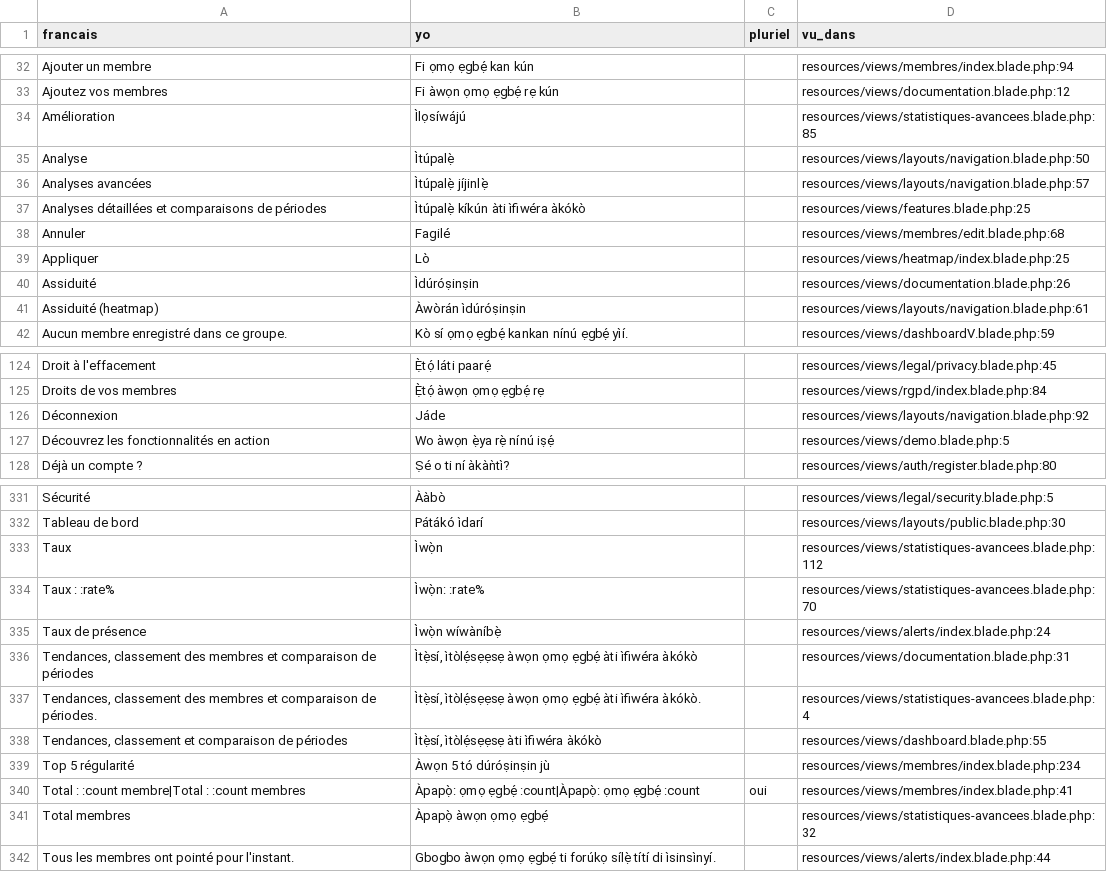
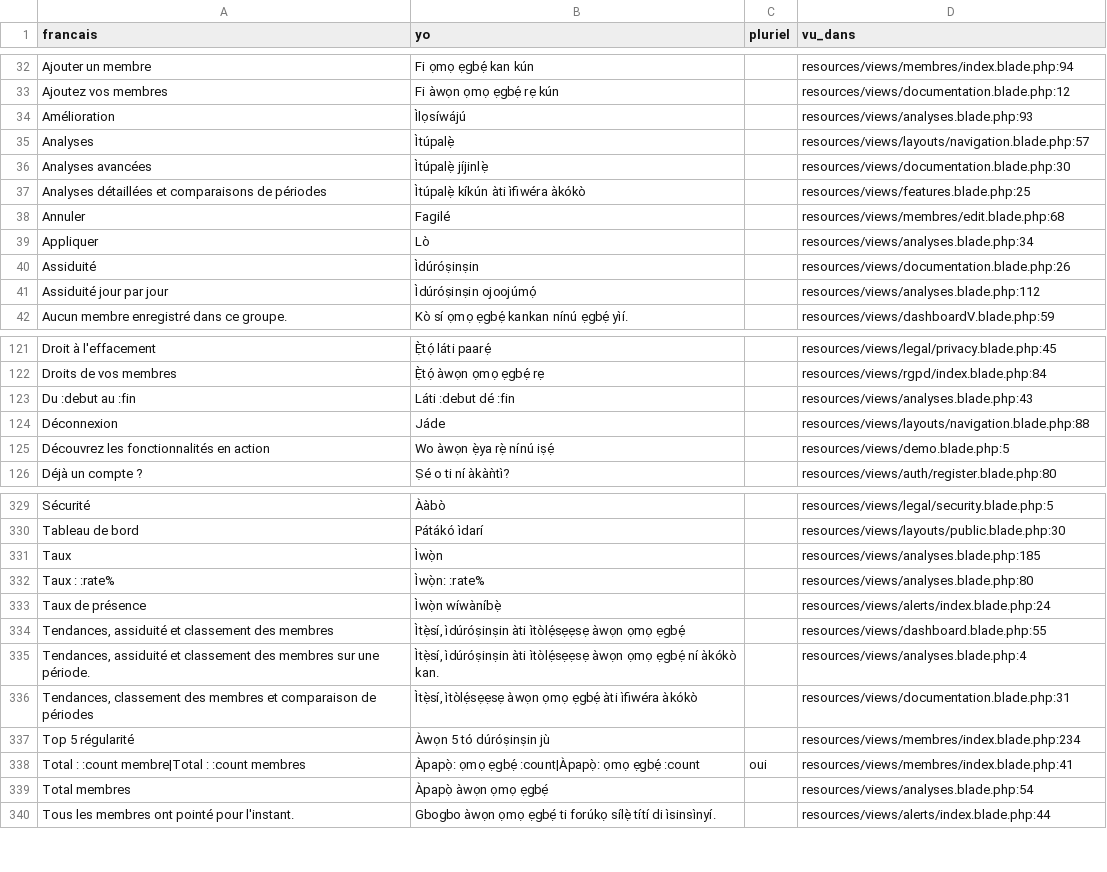
Before and after one commit to Nounagnon02/projet_verification_de_presence, a CSV file: lang/_worksheet-yo.csv, drawn as a sheet; only a part is shown, gaps mark what is left out; removed rows and columns are numbered as before the commit, all else as after; the diff covers the shown part only; the diff names each change by its address in the sheet, - before the commit and + after, or states it on an @@ line.

Commit message:
refactor(analyse): fusionne analyses avancees et assiduite en une page Analyses

```diff
--- a/lang/_worksheet-yo.csv
+++ b/lang/_worksheet-yo.csv
-D34 (vu_dans): resources/views/statistiques-avancees.blade.php:85
+D34 (vu_dans): resources/views/analyses.blade.php:93
-A35 (francais): Analyse
+A35 (francais): Analyses
-D35 (vu_dans): resources/views/layouts/navigation.blade.php:50
+D35 (vu_dans): resources/views/layouts/navigation.blade.php:57
-D36 (vu_dans): resources/views/layouts/navigation.blade.php:57
+D36 (vu_dans): resources/views/documentation.blade.php:30
-D39 (vu_dans): resources/views/heatmap/index.blade.php:25
+D39 (vu_dans): resources/views/analyses.blade.php:34
-row 41: Assiduité (heatmap) | Àwòrán ìdúróṣinṣin |  | resources/views/layouts/navigation.blade.php:61
+row 41: Assiduité jour par jour | Ìdúróṣinṣin ojoojúmọ́ |  | resources/views/analyses.blade.php:112
+row 123: Du :debut au :fin | Láti :debut dé :fin |  | resources/views/analyses.blade.php:43
-D124 (vu_dans): resources/views/layouts/navigation.blade.php:92
+D124 (vu_dans): resources/views/layouts/navigation.blade.php:88
-D331 (vu_dans): resources/views/statistiques-avancees.blade.php:112
+D331 (vu_dans): resources/views/analyses.blade.php:185
-D332 (vu_dans): resources/views/statistiques-avancees.blade.php:70
+D332 (vu_dans): resources/views/analyses.blade.php:80
+row 334: Tendances, assiduité et classement des membres | Ìtẹ̀sí, ìdúróṣinṣin àti ìtòlẹ́sẹẹsẹ àwọn ọmọ ẹgbẹ́ |  | resources/views/dashboard.blade.php:55
+row 335: Tendances, assiduité et classement des membres sur une période. | Ìtẹ̀sí, ìdúróṣinṣin àti ìtòlẹ́sẹẹsẹ àwọn ọmọ ẹgbẹ́ ní àkókò kan. |  | resources/views/analyses.blade.php:4
-row 337: Tendances, classement des membres et comparaison de périodes. | Ìtẹ̀sí, ìtòlẹ́sẹẹsẹ àwọn ọmọ ẹgbẹ́ àti ìfiwéra àkókò. |  | resources/views/statistiques-avancees.blade.php:4
-row 338: Tendances, classement et comparaison de périodes | Ìtẹ̀sí, ìtòlẹ́sẹẹsẹ àti ìfiwéra àkókò |  | resources/views/dashboard.blade.php:55
-D339 (vu_dans): resources/views/statistiques-avancees.blade.php:32
+D339 (vu_dans): resources/views/analyses.blade.php:54
```
Also changed, not shown: 3 added rows, 7 removed rows and 37 edited cells elsewhere in this file, lang/_worksheet-fon.csv, 13 other files.
